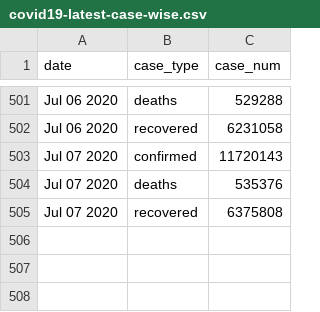
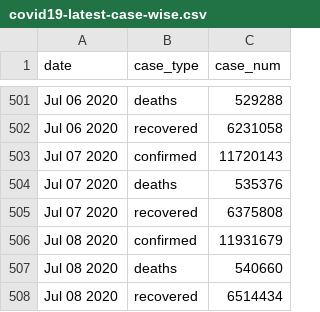
Before and after one commit to bjungbogati/corona_virus_dashboard, a CSV file: data/covid19-latest-case-wise.csv, drawn as a sheet; only a part is shown, gaps mark what is left out; the diff names each change by its address in the sheet, - before the commit and + after, or states it on an @@ line.

```diff
--- a/data/covid19-latest-case-wise.csv
+++ b/data/covid19-latest-case-wise.csv
+row 506: Jul 08 2020 | confirmed | 11931679
+row 507: Jul 08 2020 | deaths | 540660
+row 508: Jul 08 2020 | recovered | 6514434
```
Also changed, not shown: data/covid19-latest-country-wise.csv, 4 other files.
